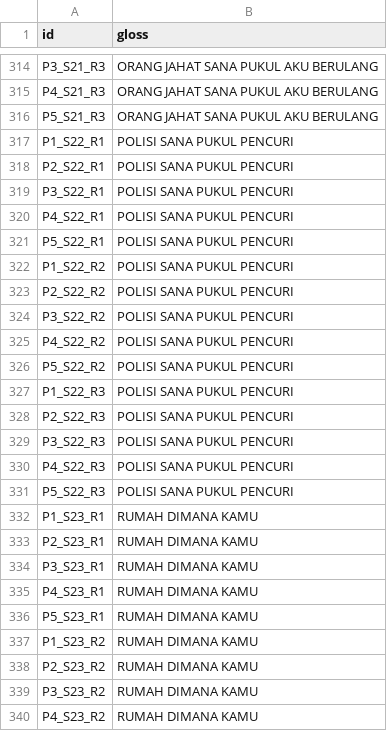
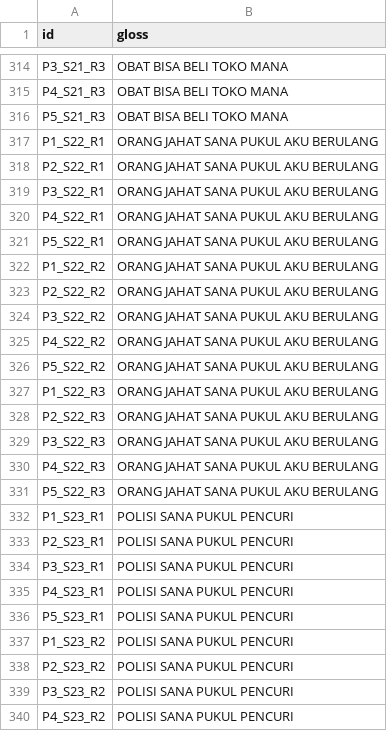
Before and after one commit to MahardikaPratama/MSLR_ICCV2025, a CSV file: preprocess/mslr2025/SD/train.csv, drawn as a sheet; only a part is shown, gaps mark what is left out; the diff covers the shown part only; the diff names each change by its address in the sheet, - before the commit and + after, or states it on an @@ line.

```diff
--- a/preprocess/mslr2025/SD/train.csv
+++ b/preprocess/mslr2025/SD/train.csv
-B314:B316 (gloss): ORANG JAHAT SANA PUKUL AKU BERULANG
+B314:B316 (gloss): OBAT BISA BELI TOKO MANA
-B317:B331 (gloss): POLISI SANA PUKUL PENCURI
+B317:B331 (gloss): ORANG JAHAT SANA PUKUL AKU BERULANG
-B332:B340 (gloss): RUMAH DIMANA KAMU
+B332:B340 (gloss): POLISI SANA PUKUL PENCURI
```
Also changed, not shown: 123 edited cells elsewhere in this file, preprocess/mslr2025/SD/dev.csv, preprocess/mslr2025/SD/test.csv, 18 other files.
